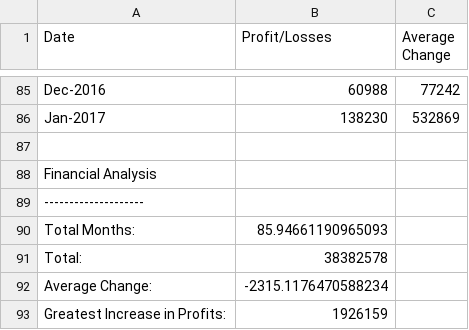
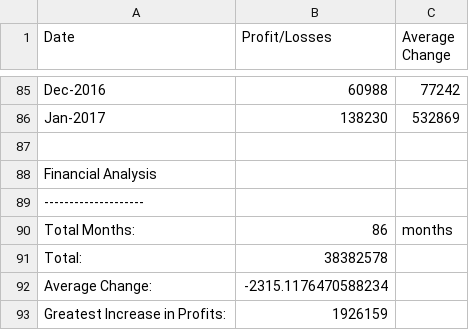
Before and after one commit to tsaifoon/python-challenge, a CSV file: PyBank/pyBankOutput.csv, drawn as a sheet; only a part is shown, gaps mark what is left out.

```diff
--- a/PyBank/pyBankOutput.csv
+++ b/PyBank/pyBankOutput.csv
@@ -90,3 +90,3 @@ Financial Analysis
 --------------------
-Total Months: ,85.94661190965093
+Total Months: ,86,months
 Total: ,38382578
```
Also changed, not shown: 1 other file.
